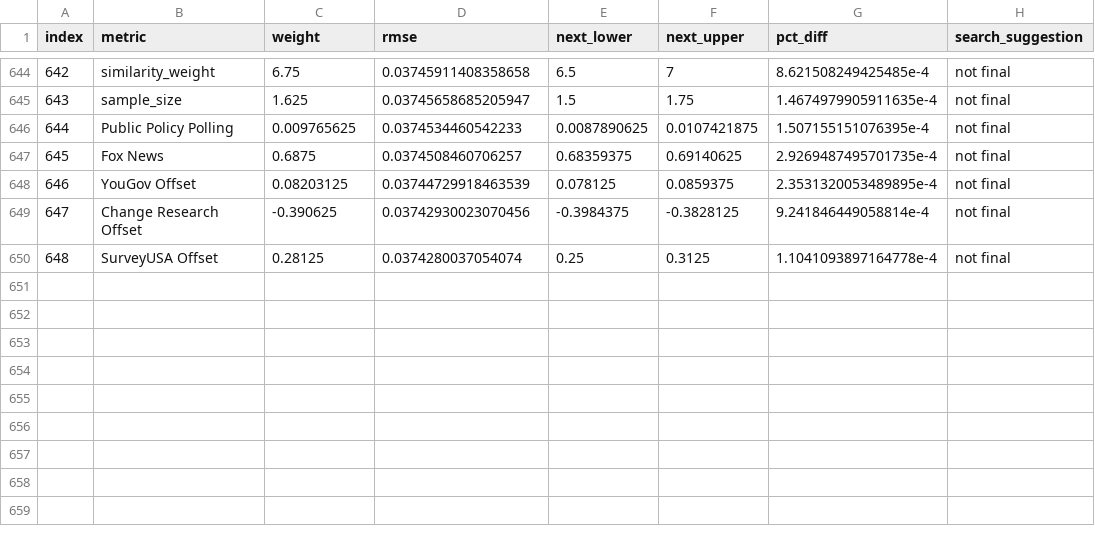
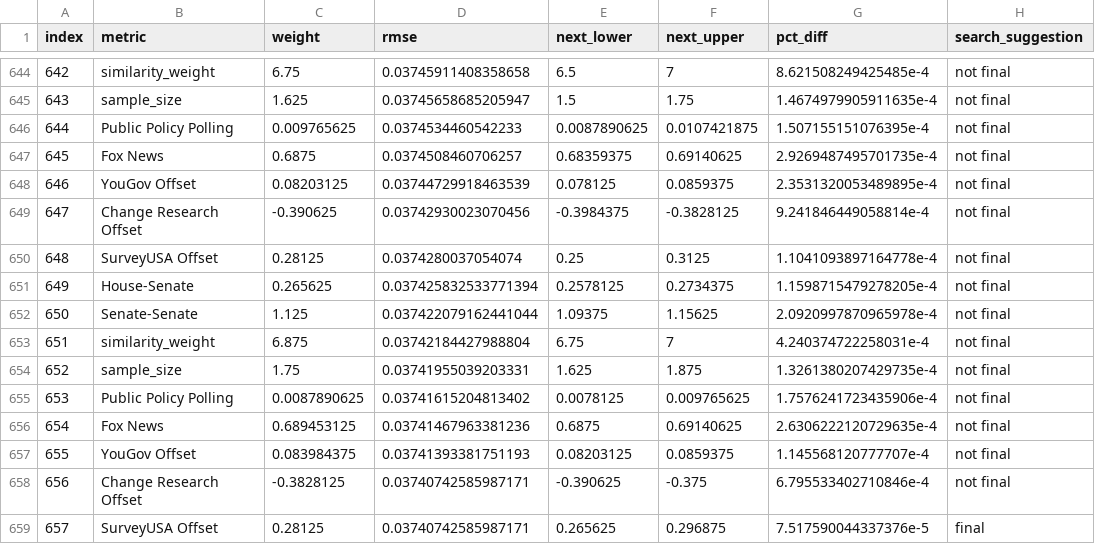
Before and after one commit to markjrieke/2022-midterm-forecasts, a CSV file: data/models/midterm_model/rmse_tracker.csv, drawn as a sheet; only a part is shown, gaps mark what is left out.

```diff
--- a/data/models/midterm_model/rmse_tracker.csv
+++ b/data/models/midterm_model/rmse_tracker.csv
@@ -650 +650,10 @@ index,metric,weight,rmse,next_lower,next_upper,pct_diff,search_suggestion
 648,SurveyUSA Offset,0.28125,0.0374280037054074,0.25,0.3125,1.1041093897164778e-4,not final
+649,House-Senate,0.265625,0.037425832533771394,0.2578125,0.2734375,1.1598715479278205e-4,not final
+650,Senate-Senate,1.125,0.037422079162441044,1.09375,1.15625,2.0920997870965978e-4,not final
+651,similarity_weight,6.875,0.03742184427988804,6.75,7,4.240374722258031e-4,not final
+652,sample_size,1.75,0.03741955039203331,1.625,1.875,1.3261380207429735e-4,not final
+653,Public Policy Polling,0.0087890625,0.03741615204813402,0.0078125,0.009765625,1.7576241723435906e-4,not final
+654,Fox News,0.689453125,0.03741467963381236,0.6875,0.69140625,2.6306222120729635e-4,not final
+655,YouGov Offset,0.083984375,0.03741393381751193,0.08203125,0.0859375,1.145568120777707e-4,not final
+656,Change Research Offset,-0.3828125,0.03740742585987171,-0.390625,-0.375,6.795533402710846e-4,not final
+657,SurveyUSA Offset,0.28125,0.03740742585987171,0.265625,0.296875,7.517590044337376e-5,final
```
Also changed, not shown: data/models/midterm_model/variable_weights.csv, 1 other file.
